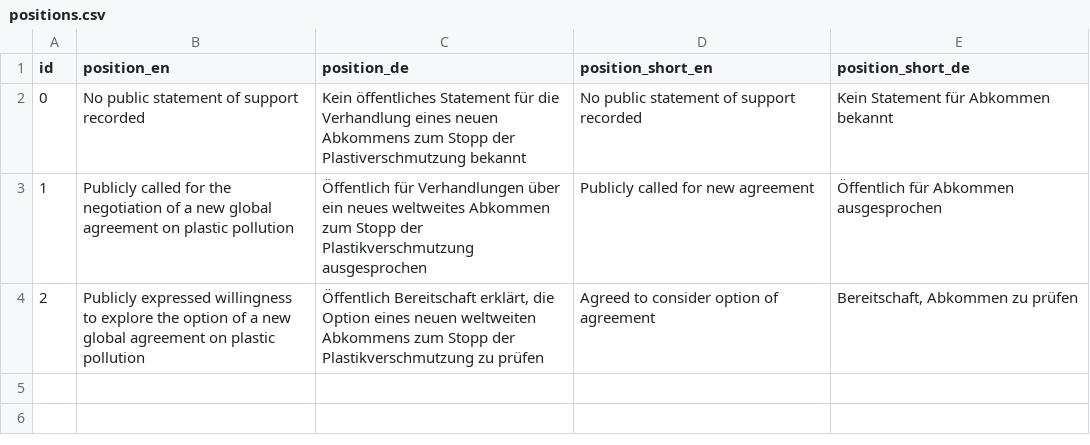
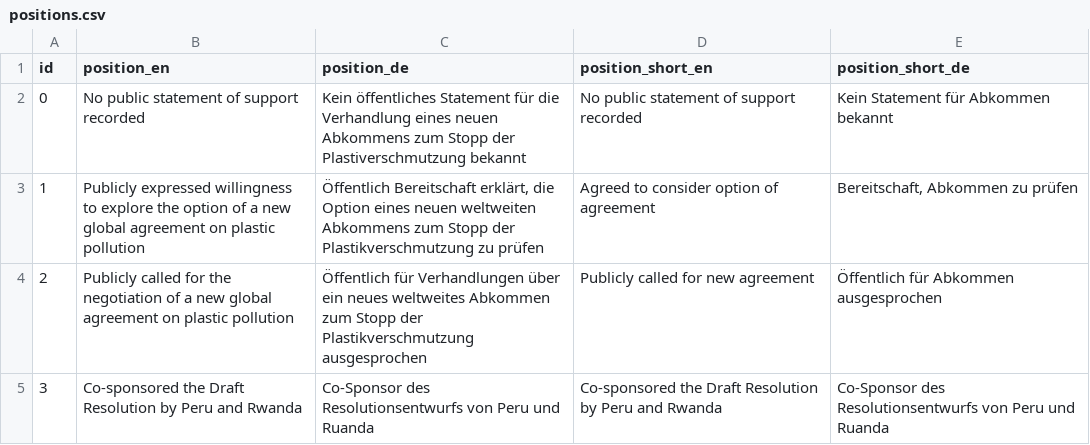
Before and after one commit to WWF-Deutschland/plastic-navigator, a CSV file: data/layers/policy/positions.csv, drawn as a sheet.

Commit message:
update data and posts

```diff
--- a/data/layers/policy/positions.csv
+++ b/data/layers/policy/positions.csv
@@ -2,3 +2,4 @@ id,position_en,position_de,position_short_en,position_short_de
 0,No public statement of support recorded,Kein öffentliches Statement für die Verhandlung eines neuen Abkommens zum Stopp der Plastiverschmutzung bekannt,No public statement of support recorded,Kein Statement für Abkommen bekannt
-1,Publicly called for the negotiation of a new global agreement on plastic pollution,Öffentlich für Verhandlungen über ein neues weltweites Abkommen zum Stopp der Plastikverschmutzung ausgesprochen,Publicly called for new agreement,Öffentlich für Abkommen ausgesprochen
-2,Publicly expressed willingness to explore the option of a new global agreement on plastic pollution,"Öffentlich Bereitschaft erklärt, die Option eines neuen weltweiten Abkommens zum Stopp der Plastikverschmutzung zu prüfen",Agreed to consider option of agreement,"Bereitschaft, Abkommen zu prüfen"
+1,Publicly expressed willingness to explore the option of a new global agreement on plastic pollution,"Öffentlich Bereitschaft erklärt, die Option eines neuen weltweiten Abkommens zum Stopp der Plastikverschmutzung zu prüfen",Agreed to consider option of agreement,"Bereitschaft, Abkommen zu prüfen"
+2,Publicly called for the negotiation of a new global agreement on plastic pollution,Öffentlich für Verhandlungen über ein neues weltweites Abkommen zum Stopp der Plastikverschmutzung ausgesprochen,Publicly called for new agreement,Öffentlich für Abkommen ausgesprochen
+3,Co-sponsored the Draft Resolution by Peru and Rwanda,Co-Sponsor des Resolutionsentwurfs von Peru und Ruanda,Co-sponsored the Draft Resolution by Peru and Rwanda,Co-Sponsor des Resolutionsentwurfs von Peru und Ruanda
```
Also changed, not shown: data/layers/policy/country-positions.csv, data/layers/policy/sources.csv, 10 other files.
